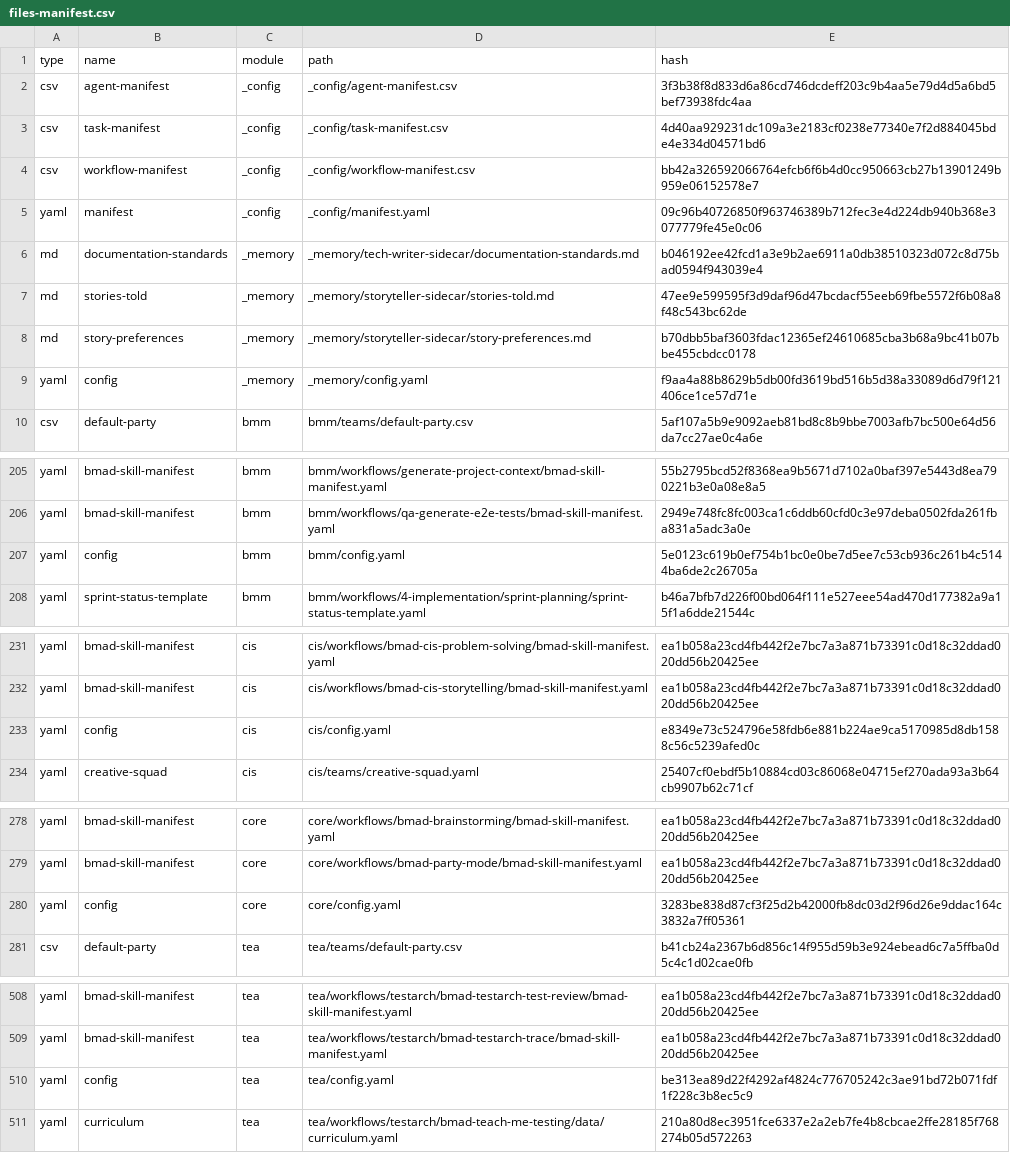
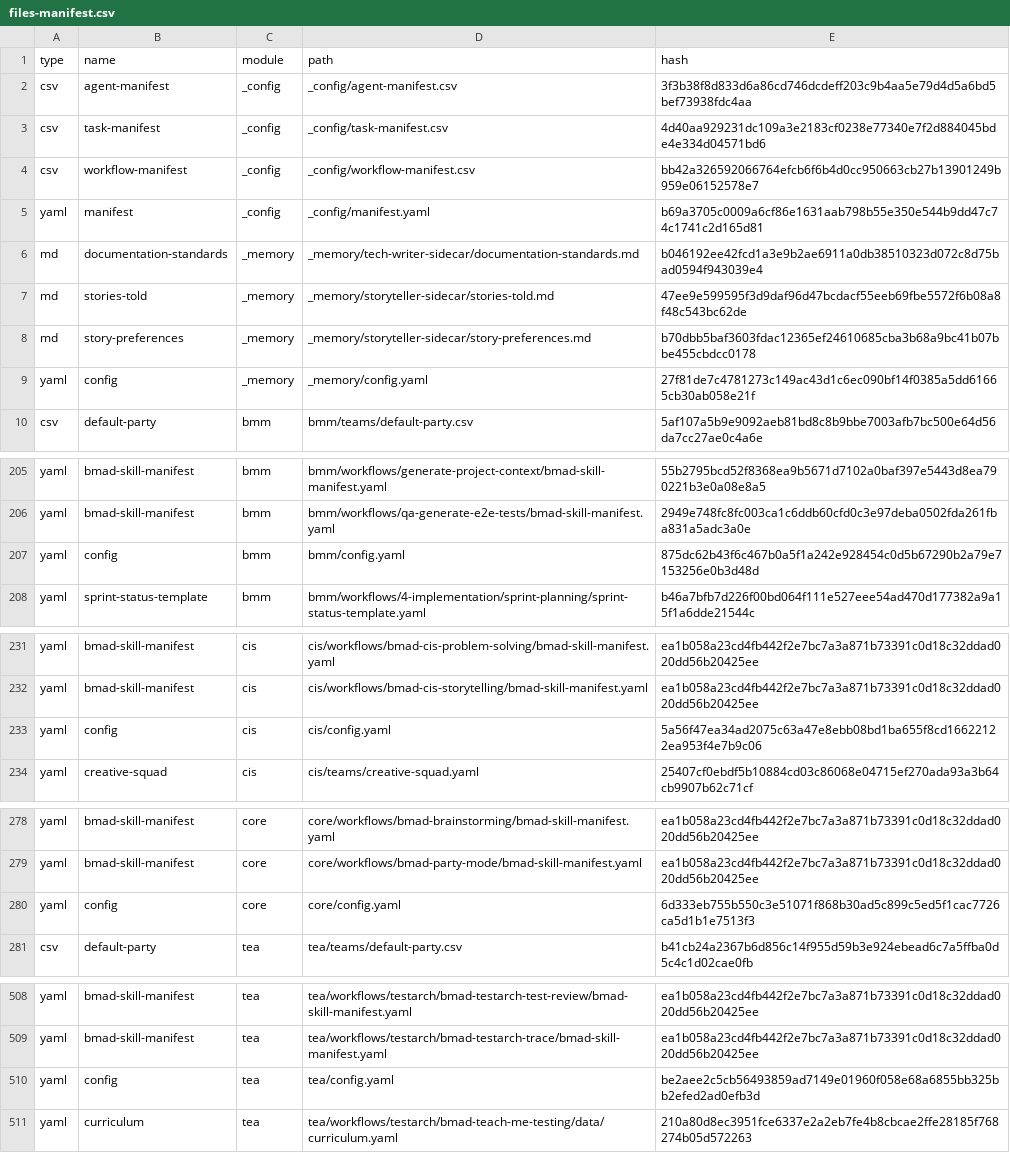
Before and after one commit to bobbyb2024/bmad-shell, a CSV file: _bmad/_config/files-manifest.csv, drawn as a sheet; only a part is shown, gaps mark what is left out.

```diff
--- a/_bmad/_config/files-manifest.csv
+++ b/_bmad/_config/files-manifest.csv
@@ -4,3 +4,3 @@ type,name,module,path,hash
 "csv","workflow-manifest","_config","_config/workflow-manifest.csv","bb42a326592066764efcb6f6b4d0cc950663cb27b13901249b959e06152578e7"
-"yaml","manifest","_config","_config/manifest.yaml","09c96b40726850f963746389b712fec3e4d224db940b368e3077779fe45e0c06"
+"yaml","manifest","_config","_config/manifest.yaml","b69a3705c0009a6cf86e1631aab798b55e350e544b9dd47c74c1741c2d165d81"
 "md","documentation-standards","_memory","_memory/tech-writer-sidecar/documentation-standards.md","b046192ee42fcd1a3e9b2ae6911a0db38510323d072c8d75bad0594f943039e4"
@@ -8,3 +8,3 @@ type,name,module,path,hash
 "md","story-preferences","_memory","_memory/storyteller-sidecar/story-preferences.md","b70dbb5baf3603fdac12365ef24610685cba3b68a9bc41b07bbe455cbdcc0178"
-"yaml","config","_memory","_memory/config.yaml","f9aa4a88b8629b5db00fd3619bd516b5d38a33089d6d79f121406ce1ce57d71e"
+"yaml","config","_memory","_memory/config.yaml","27f81de7c4781273c149ac43d1c6ec090bf14f0385a5dd61665cb30ab058e21f"
 "csv","default-party","bmm","bmm/teams/default-party.csv","5af107a5b9e9092aeb81bd8c8b9bbe7003afb7bc500e64d56da7cc27ae0c4a6e"
@@ -206,3 +206,3 @@ type,name,module,path,hash
 "yaml","bmad-skill-manifest","bmm","bmm/workflows/qa-generate-e2e-tests/bmad-skill-manifest.yaml","2949e748fc8fc003ca1c6ddb60cfd0c3e97deba0502fda261fba831a5adc3a0e"
-"yaml","config","bmm","bmm/config.yaml","5e0123c619b0ef754b1bc0e0be7d5ee7c53cb936c261b4c5144ba6de2c26705a"
+"yaml","config","bmm","bmm/config.yaml","875dc62b43f6c467b0a5f1a242e928454c0d5b67290b2a79e7153256e0b3d48d"
 "yaml","sprint-status-template","bmm","bmm/workflows/4-implementation/sprint-planning/sprint-status-template.yaml","b46a7bfb7d226f00bd064f111e527eee54ad470d177382a9a15f1a6dde21544c"
@@ -232,3 +232,3 @@ type,name,module,path,hash
 "yaml","bmad-skill-manifest","cis","cis/workflows/bmad-cis-storytelling/bmad-skill-manifest.yaml","ea1b058a23cd4fb442f2e7bc7a3a871b73391c0d18c32ddad020dd56b20425ee"
-"yaml","config","cis","cis/config.yaml","e8349e73c524796e58fdb6e881b224ae9ca5170985d8db1588c56c5239afed0c"
+"yaml","config","cis","cis/config.yaml","5a56f47ea34ad2075c63a47e8ebb08bd1ba655f8cd16622122ea953f4e7b9c06"
 "yaml","creative-squad","cis","cis/teams/creative-squad.yaml","25407cf0ebdf5b10884cd03c86068e04715ef270ada93a3b64cb9907b62c71cf"
@@ -279,3 +279,3 @@ type,name,module,path,hash
 "yaml","bmad-skill-manifest","core","core/workflows/bmad-party-mode/bmad-skill-manifest.yaml","ea1b058a23cd4fb442f2e7bc7a3a871b73391c0d18c32ddad020dd56b20425ee"
-"yaml","config","core","core/config.yaml","3283be838d87cf3f25d2b42000fb8dc03d2f96d26e9ddac164c3832a7ff05361"
+"yaml","config","core","core/config.yaml","6d333eb755b550c3e51071f868b30ad5c899c5ed5f1cac7726ca5d1b1e7513f3"
 "csv","default-party","tea","tea/teams/default-party.csv","b41cb24a2367b6d856c14f955d59b3e924ebead6c7a5ffba0d5c4c1d02cae0fb"
@@ -509,3 +509,3 @@ type,name,module,path,hash
 "yaml","bmad-skill-manifest","tea","tea/workflows/testarch/bmad-testarch-trace/bmad-skill-manifest.yaml","ea1b058a23cd4fb442f2e7bc7a3a871b73391c0d18c32ddad020dd56b20425ee"
-"yaml","config","tea","tea/config.yaml","be313ea89d22f4292af4824c776705242c3ae91bd72b071fdf1f228c3b8ec5c9"
+"yaml","config","tea","tea/config.yaml","be2aee2c5cb56493859ad7149e01960f058e68a6855bb325bb2efed2ad0efb3d"
 "yaml","curriculum","tea","tea/workflows/testarch/bmad-teach-me-testing/data/curriculum.yaml","210a80d8ec3951fce6337e2a2eb7fe4b8cbcae2ffe28185f768274b05d572263"
```
Also changed, not shown: 39 other files.
